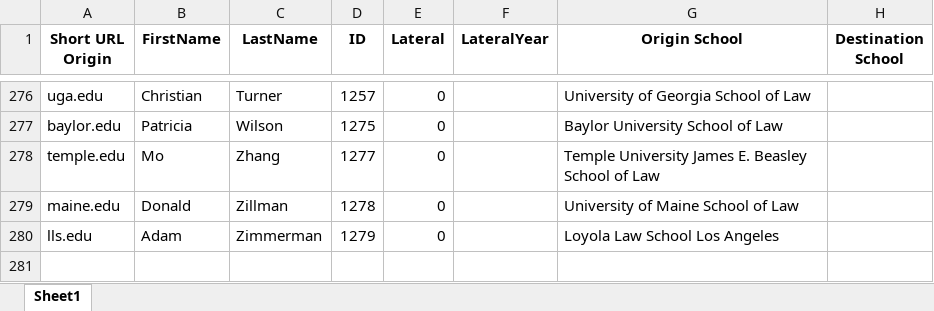
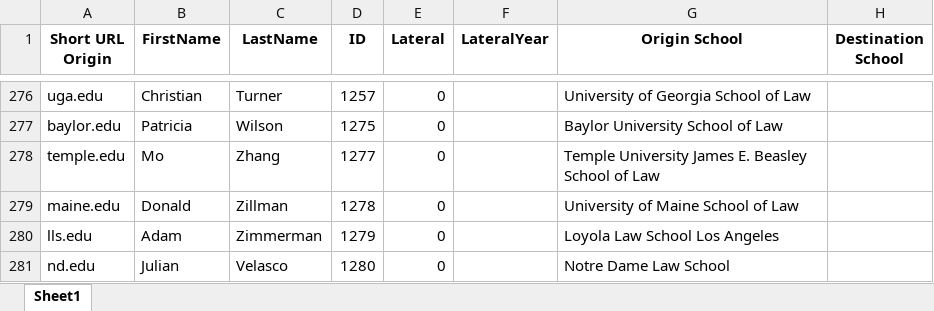
Before and after one commit to martinbolger/hein_scraping, an Excel workbook: data/a_working/control.xlsx, sheet Sheet1, drawn as a sheet; only a part is shown, gaps mark what is left out; values as stored, in another font and other column widths than the file's, no borders; the diff names each change by its address in the sheet, - before the commit and + after, or states it on an @@ line.

```diff
--- a/data/a_working/control.xlsx (sheet Sheet1)
+++ b/data/a_working/control.xlsx (sheet Sheet1)
+row 281: nd.edu | Julian | Velasco | 1280 | 0 |  | Notre Dame Law School
```
Also changed, not shown: data/_input/prof_data_lateral_control.xlsx, data/a_working/lateral.xlsx, 7 other files.
